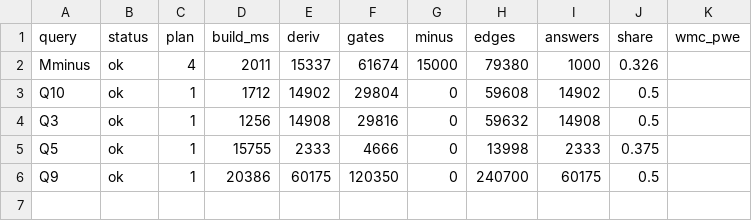
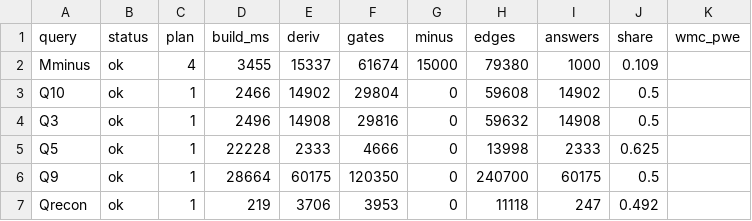
Before and after one commit to 0sidewalkenforcer0/SPARQLcirc, a CSV file: reference/tpch/e9_tpch001.csv, drawn as a sheet.

Commit message:
evaluation(compactness): align e6/e8/e9 T_string to the canonical leaf-count
e6/e8/e9 computed T_string = times*3, a fixed arity-3 proxy, while G2b/E11/bench
already use the canonical definition: token occurrences = Sum over derivation (⊗)
gates of their ACTUAL LEAF inputs (base tokens). Add t_string(circ) in e6_minus.py
matching G2b byte-for-byte and wire it into e6/e8/e9 so all report ONE compactness
metric. Regenerated: e9 Q5 share 0.375->0.625 (5-way join), Mminus 0.326->0.109;
Q10/Q3/Q9 stay 0.5 (genuine 3-way joins, where *3 happened to be right).

Also pin --construction=flat in all three harnesses: they relied on CircuitRun's
default, which is now factored, so pure-BGP regeneration silently produced empty
circuits (a multi-step feedback plan the read-only POST harness can't feed).

e8 (wikidata) is code-fixed but not regenerated here -- its query dir is not on
this host; it is the partial run superseded by G2b anyway.

```diff
--- a/reference/tpch/e9_tpch001.csv
+++ b/reference/tpch/e9_tpch001.csv
@@ -1,6 +1,7 @@
 query,status,plan,build_ms,deriv,gates,minus,edges,answers,share,wmc_pwe
-Mminus,ok,4,2011,15337,61674,15000,79380,1000,0.326,
-Q10,ok,1,1712,14902,29804,0,59608,14902,0.5,
-Q3,ok,1,1256,14908,29816,0,59632,14908,0.5,
-Q5,ok,1,15755,2333,4666,0,13998,2333,0.375,
-Q9,ok,1,20386,60175,120350,0,240700,60175,0.5,
+Mminus,ok,4,3455,15337,61674,15000,79380,1000,0.109,
+Q10,ok,1,2466,14902,29804,0,59608,14902,0.5,
+Q3,ok,1,2496,14908,29816,0,59632,14908,0.5,
+Q5,ok,1,22228,2333,4666,0,13998,2333,0.625,
+Q9,ok,1,28664,60175,120350,0,240700,60175,0.5,
+Qrecon,ok,1,219,3706,3953,0,11118,247,0.492,
```
Also changed, not shown: 4 other files.
